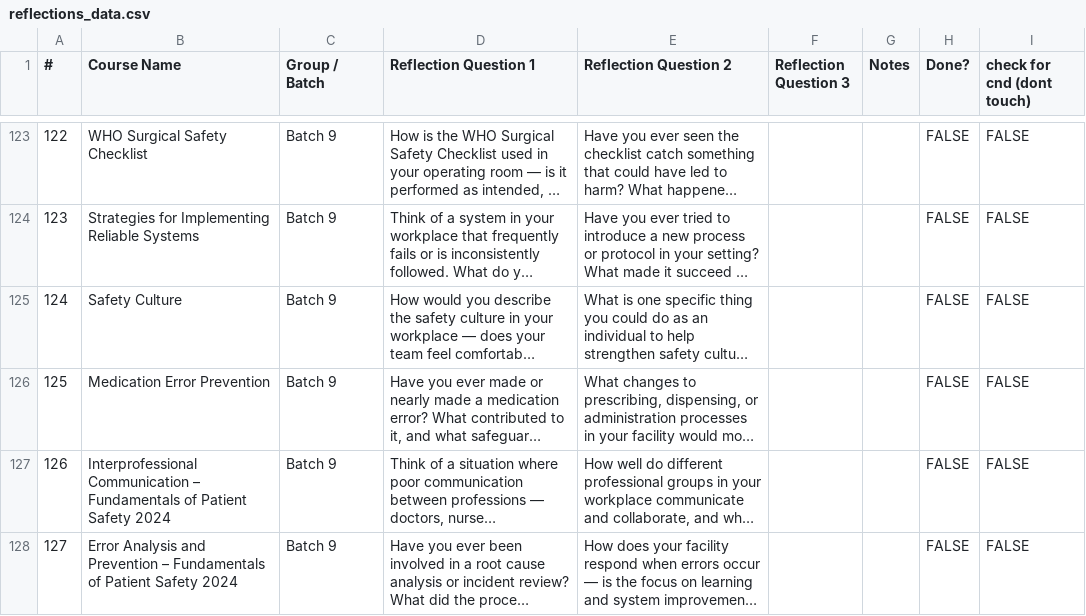
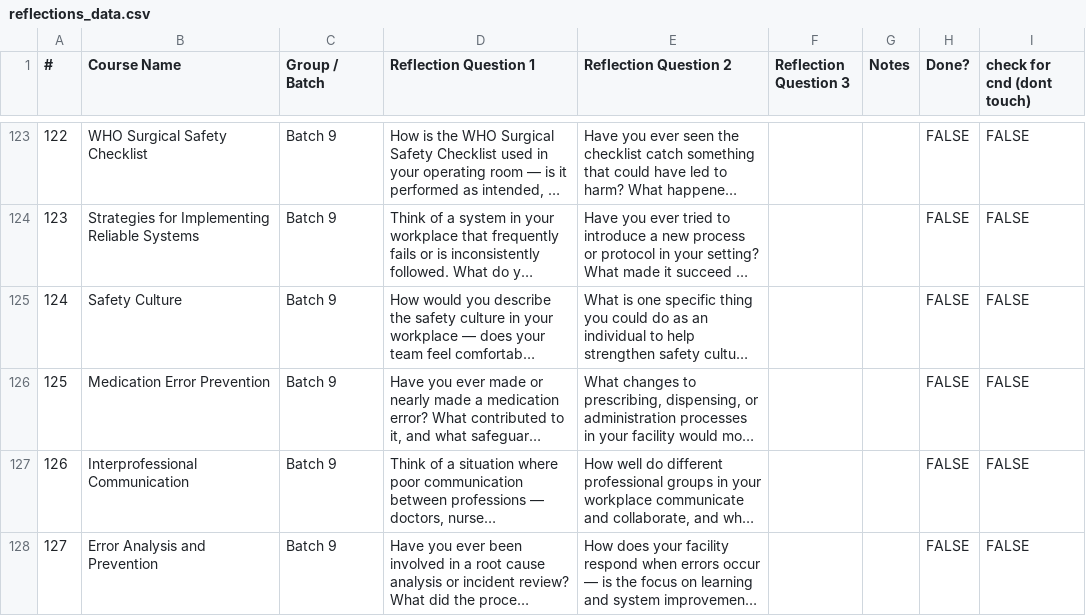
Before and after one commit to codendesigner-hash/cnd-surg-refl-at-4784, a CSV file: reflections_data.csv, drawn as a sheet; only a part is shown, gaps mark what is left out; long unchanged cells end in …; the diff covers the shown part only; the diff names each change by its address in the sheet, - before the commit and + after, or states it on an @@ line.

```diff
--- a/reflections_data.csv
+++ b/reflections_data.csv
-B127 (Course Name): Interprofessional Communication – Fundamentals of Patient Safety 2024
+B127 (Course Name): Interprofessional Communication
-B128 (Course Name): …and Prevention – Fundamentals of Patient Safety 2024
+B128 (Course Name): …and Prevention
```
Also changed, not shown: 2 added rows, 3 edited cells and row numbers in column A elsewhere in this file, ratings_data.csv.
